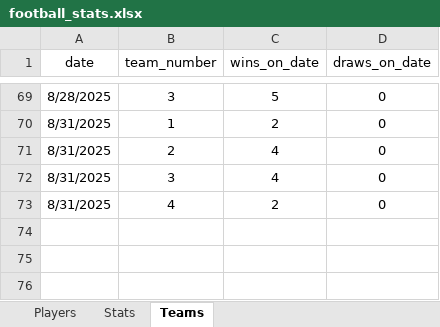
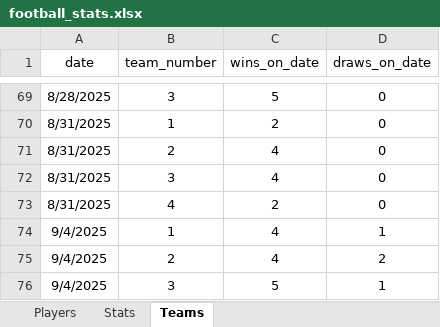
Before and after one commit to Greyusek/football_stats, an Excel workbook: football_stats.xlsx, sheet Teams, drawn as a sheet; only a part is shown, gaps mark what is left out; values as stored, in another font and other column widths than the file's, no borders; table styles not drawn; the diff names each change by its address in the sheet, - before the commit and + after, or states it on an @@ line.

```diff
--- a/football_stats.xlsx (sheet Teams)
+++ b/football_stats.xlsx (sheet Teams)
+row 74: 9/4/2025 | 1 | 4 | 1
+row 75: 9/4/2025 | 2 | 4 | 2
+row 76: 9/4/2025 | 3 | 5 | 1
```
Also changed, not shown: sheet Stats, sheet Players, 3 other files.
